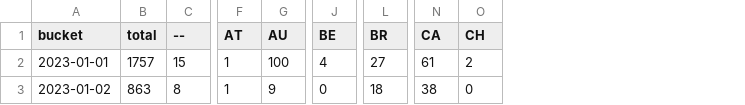
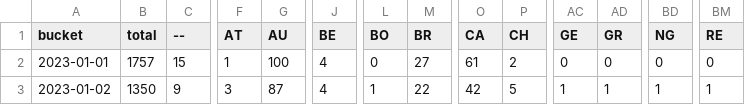
Before and after one commit to dtinth/jamulus-usage-stats, a CSV file: daily/2023/01.csv, drawn as a sheet; only a part is shown, gaps mark what is left out; addresses are those after the commit; the diff covers the shown part only; the diff names each change by its address in the sheet, - before the commit and + after, or states it on an @@ line.

```diff
--- a/daily/2023/01.csv
+++ b/daily/2023/01.csv
+column L (BO), rows 2-3: 0 | 1
+column AC (GE), rows 2-3: 0 | 1
+column AD (GR), rows 2-3: 0 | 1
+column BD (NG), rows 2-3: 0 | 1
+column BM (RE), rows 2-3: 0 | 1
-B3 (total): 863
+B3 (total): 1350
-C3 (--): 8
+C3 (--): 9
-F3 (AT): 1
+F3 (AT): 3
-G3 (AU): 9
+G3 (AU): 87
-J3 (BE): 0
+J3 (BE): 4
-M3 (BR): 18
+M3 (BR): 22
-O3 (CA): 38
+O3 (CA): 42
-P3 (CH): 0
+P3 (CH): 5
```
Also changed, not shown: 32 edited cells elsewhere in this file, hourly/2023/01-01.csv.
